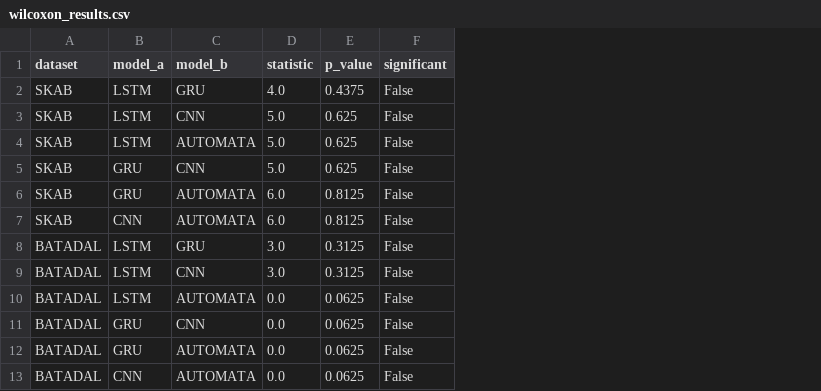
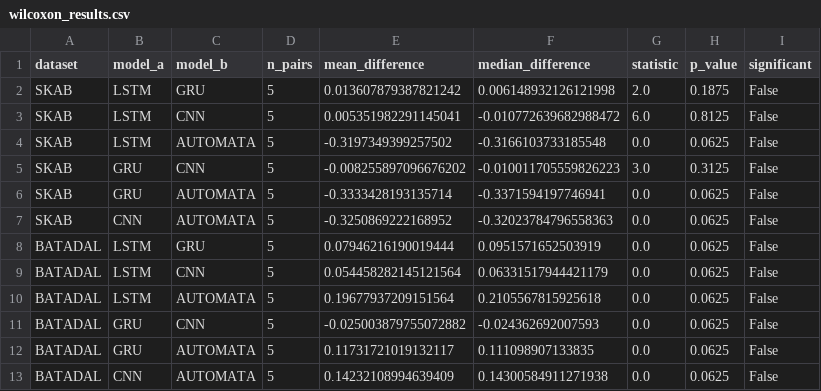
Before and after one commit to esmamanti/probabilistic-automata-time-series, a CSV file: results/tables/wilcoxon_results.csv, drawn as a sheet; addresses are those after the commit; the diff names each change by its address in the sheet, - before the commit and + after, or states it on an @@ line.

```diff
--- a/results/tables/wilcoxon_results.csv
+++ b/results/tables/wilcoxon_results.csv
+column D (n_pairs), rows 2-13: all 5
+column E (mean_difference), rows 2-13: 0.013607879387821242 | 0.005351982291145041 | -0.3197349399257502 | -0.008255897096676202 | -0.3333428193135714 | -0.3250869222168952 | 0.07946216190019444 | 0.054458282145121564 | 0.19677937209151564 | -0.025003879755072882 | 0.11731721019132117 | 0.14232108994639409
+column F (median_difference), rows 2-13: 0.006148932126121998 | -0.010772639682988472 | -0.3166103733185548 | -0.010011705559826223 | -0.3371594197746941 | -0.32023784796558363 | 0.0951571652503919 | 0.06331517944421179 | 0.2105567815925618 | -0.024362692007593 | 0.111098907133835 | 0.14300584911271938
-G2 (statistic): 4.0
+G2 (statistic): 2.0
-H2 (p_value): 0.4375
+H2 (p_value): 0.1875
-G3 (statistic): 5.0
+G3 (statistic): 6.0
-H3 (p_value): 0.625
+H3 (p_value): 0.8125
-G4 (statistic): 5.0
+G4 (statistic): 0.0
-H4 (p_value): 0.625
+H4 (p_value): 0.0625
-G5 (statistic): 5.0
+G5 (statistic): 3.0
-H5 (p_value): 0.625
+H5 (p_value): 0.3125
-G6:G7 (statistic): 6.0
+G6:G7 (statistic): 0.0
-H6:H7 (p_value): 0.8125
+H6:H7 (p_value): 0.0625
-G8:G9 (statistic): 3.0
+G8:G9 (statistic): 0.0
-H8:H9 (p_value): 0.3125
+H8:H9 (p_value): 0.0625
```
Also changed, not shown: results/tables/mcnemar_results.csv, 1 other file.
